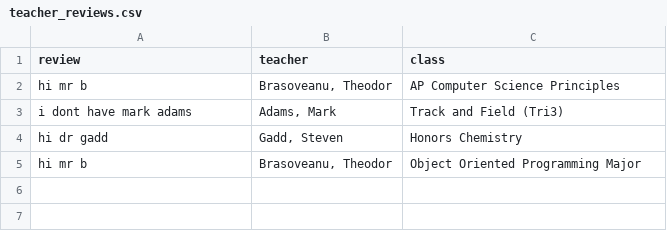
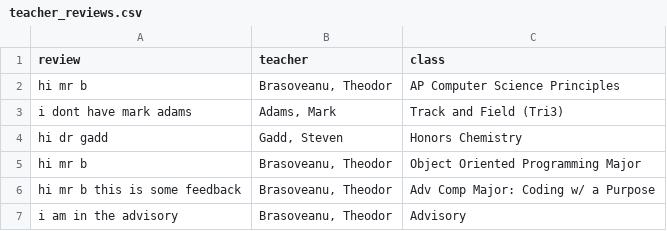
Before and after one commit to odiouschipmunk/cs-folder, a CSV file: unit 3 project/teacher_reviews.csv, drawn as a sheet.

```diff
--- a/unit 3 project/teacher_reviews.csv
+++ b/unit 3 project/teacher_reviews.csv
@@ -5 +5,3 @@ hi dr gadd,"Gadd, Steven",Honors Chemistry
 hi mr b,"Brasoveanu, Theodor",Object Oriented Programming Major
+hi mr b this is some feedback,"Brasoveanu, Theodor",Adv Comp Major: Coding w/ a Purpose
+i am in the advisory,"Brasoveanu, Theodor",Advisory
```
Also changed, not shown: 1 other file.
